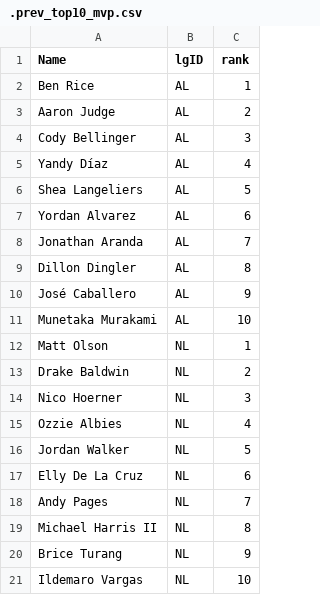
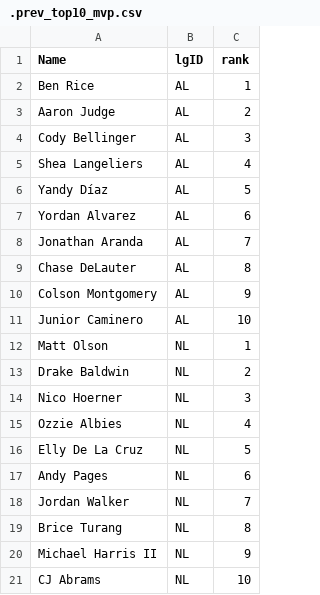
Before and after one commit to jeffwarr4/mlb-awards-predictor, a CSV file: predictions/2026/.prev_top10_mvp.csv, drawn as a sheet.

```diff
--- a/predictions/2026/.prev_top10_mvp.csv
+++ b/predictions/2026/.prev_top10_mvp.csv
@@ -4,9 +4,9 @@ Aaron Judge,AL,2
 Cody Bellinger,AL,3
-Yandy Díaz,AL,4
-Shea Langeliers,AL,5
+Shea Langeliers,AL,4
+Yandy Díaz,AL,5
 Yordan Alvarez,AL,6
 Jonathan Aranda,AL,7
-Dillon Dingler,AL,8
-José Caballero,AL,9
-Munetaka Murakami,AL,10
+Chase DeLauter,AL,8
+Colson Montgomery,AL,9
+Junior Caminero,AL,10
 Matt Olson,NL,1
@@ -15,7 +15,7 @@ Nico Hoerner,NL,3
 Ozzie Albies,NL,4
-Jordan Walker,NL,5
-Elly De La Cruz,NL,6
-Andy Pages,NL,7
-Michael Harris II,NL,8
-Brice Turang,NL,9
-Ildemaro Vargas,NL,10
+Elly De La Cruz,NL,5
+Andy Pages,NL,6
+Jordan Walker,NL,7
+Brice Turang,NL,8
+Michael Harris II,NL,9
+CJ Abrams,NL,10
```
Also changed, not shown: predictions/2026/.prev_top10_cy.csv, predictions/2026/top5_flat_cy.csv, 10 other files.
